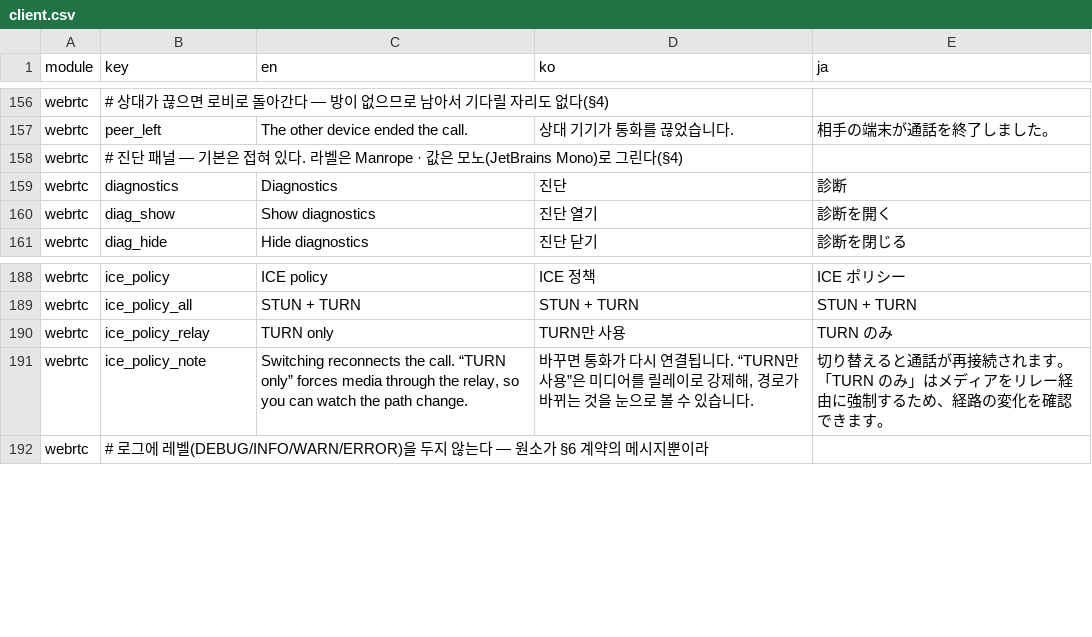
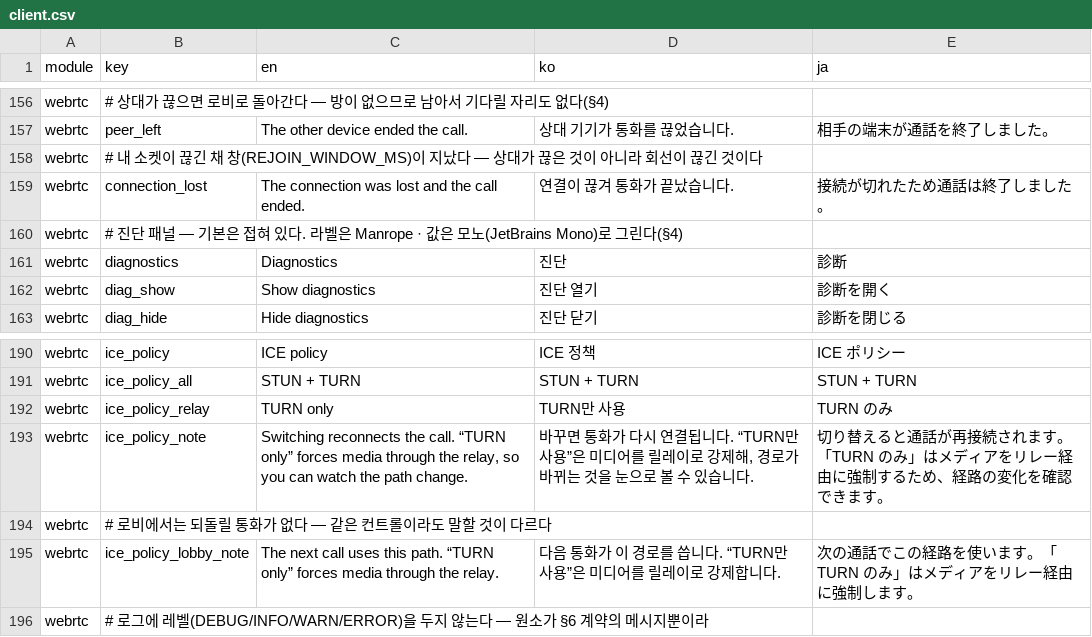
Before and after one commit to krhsjung/prism, a CSV file: i18n/client.csv, drawn as a sheet; only a part is shown, gaps mark what is left out; the diff names each change by its address in the sheet, - before the commit and + after, or states it on an @@ line.

Commit message:
feat(webrtc): keep a call alive when the path or the socket drops
- restart ICE instead of ending the call when the media path dies: the caller re-offers on the same connection, so DTLS and the transceivers survive and media resumes where it stopped
- let the receiver tell a re-offer from a rebuilt connection by the SDP's DTLS fingerprint, so no contract flag and no server change are needed
- only the caller restarts — both sides restarting is glare, and the caller is the one the direction already names
- hold the call for 30s when the signaling socket dies instead of ending it: the server empties the party's window and a reconnected socket claims it back with a new `rejoin` message
- keep `resume` for the ringing case — a tab holding no call must not take a call's window from the tab that holds it
- slide a session's idle window while its call is running: nothing in a call is a user request, so a long call used to outlive its own session and die mid-sentence
- stop the give-up clock the moment `rejoin` is sent, and time the answer separately — charging the round trip to the same 30s meant a late rejoin lost even when the server had accepted it
- send `hangup` before giving up, so the peer is not left showing "failed" inside a call the server still believes is running
- reconnect the socket as soon as the OS reports the network is back, on Android and iOS: the 1/2/4/8/15s ladder is blind to that, and one wasted attempt costs 15 of the 30 seconds
- read stats from the pair the transport names as selected, and key the sample by pair id: an ICE restart leaves several nominated pairs, and reading a stalled one reported 0 kbps while 567 kbps was flowing

```diff
--- a/i18n/client.csv
+++ b/i18n/client.csv
+row 158: webrtc | # 내 소켓이 끊긴 채 창(REJOIN_WINDOW_MS)이 지났다 — 상대가 끊은 것이 아니라 회선이 끊긴 것이다
+row 159: webrtc | connection_lost | The connection was lost and the call ended. | 연결이 끊겨 통화가 끝났습니다. | 接続が切れたため通話は終了しました。
+row 194: webrtc | # 로비에서는 되돌릴 통화가 없다 — 같은 컨트롤이라도 말할 것이 다르다
+row 195: webrtc | ice_policy_lobby_note | The next call uses this path. “TURN only” forces media through the relay. | 다음 통화가 이 경로를 씁니다. “TURN만 사용”은 미디어를 릴레이로 강제합니다. | 次の通話でこの経路を使います。「TURN のみ」はメディアをリレー経由に強制します。
```
Also changed, not shown: 42 other files.
